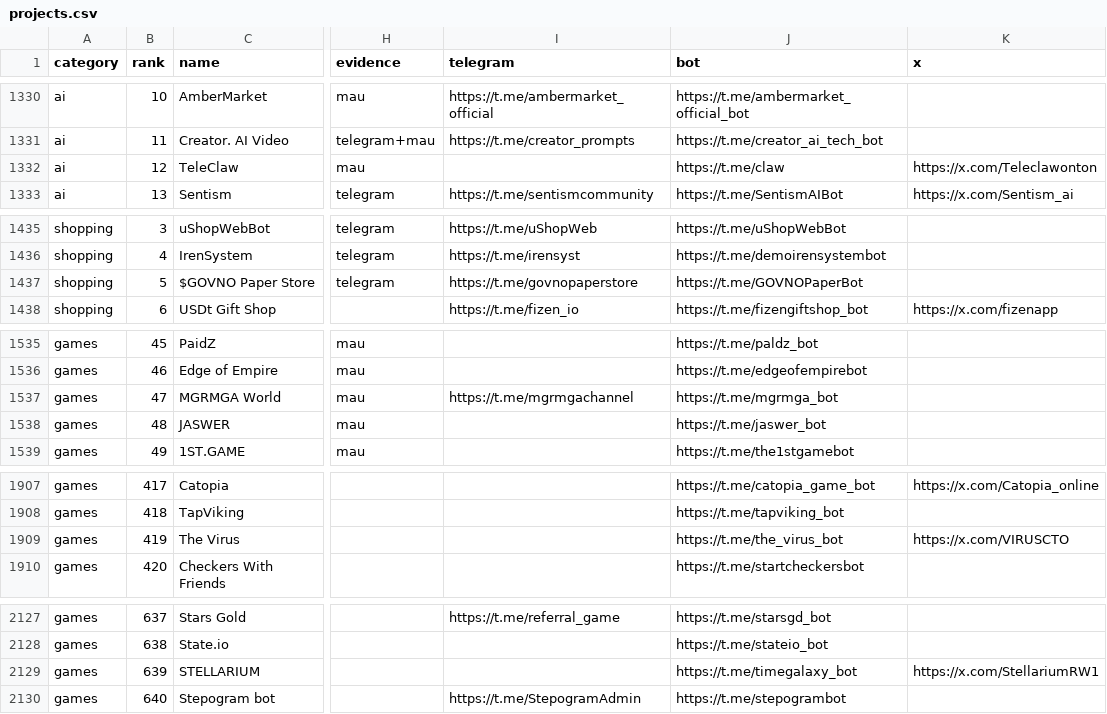
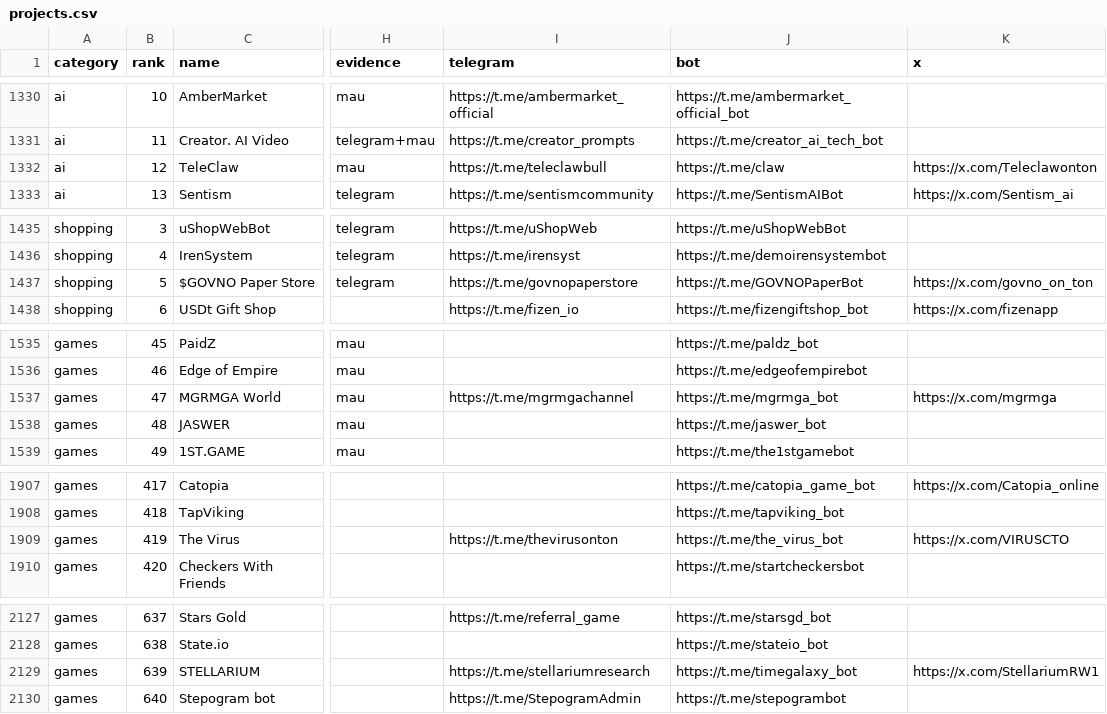
Before and after one commit to vitalikgpt/gram-ecosystem, a CSV file: data/projects.csv, drawn as a sheet; only a part is shown, gaps mark what is left out; the diff covers the shown part only; the diff names each change by its address in the sheet, - before the commit and + after, or states it on an @@ line.

```diff
--- a/data/projects.csv
+++ b/data/projects.csv
-I1332 (telegram): (empty)
+I1332 (telegram): https://t.me/teleclawbull
-K1437 (x): (empty)
+K1437 (x): https://x.com/govno_on_ton
-K1537 (x): (empty)
+K1537 (x): https://x.com/mgrmga
-I1909 (telegram): (empty)
+I1909 (telegram): https://t.me/thevirusonton
-I2129 (telegram): (empty)
+I2129 (telegram): https://t.me/stellariumresearch
```
Also changed, not shown: 17 edited cells elsewhere in this file, data/link-fixes.csv, 12 other files.
